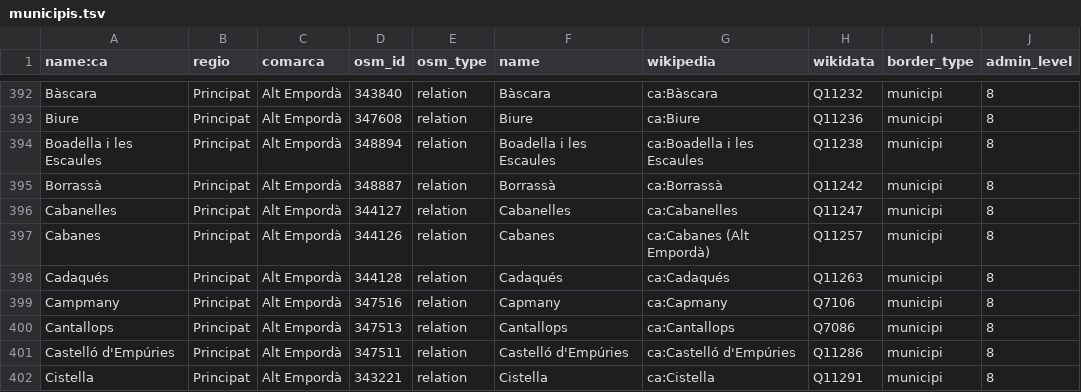
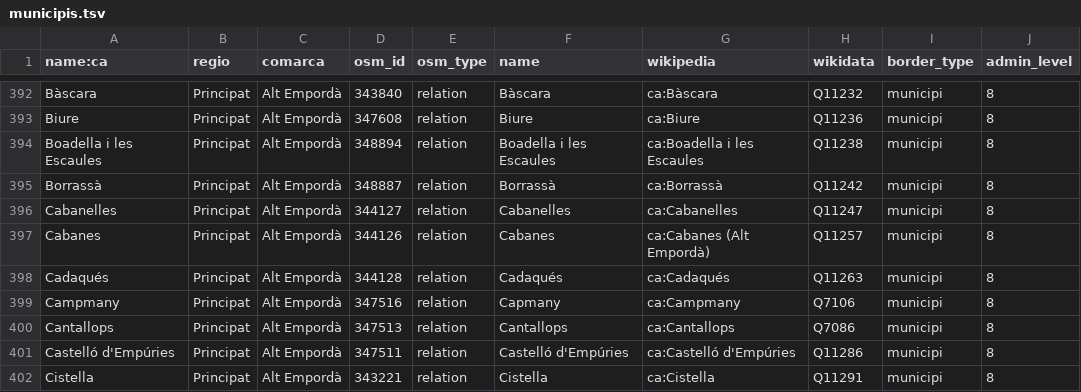
Before and after one commit to OSM-Catalan/monitorOSM, a TSV file: data-raw/municipis.tsv, drawn as a sheet; only a part is shown, gaps mark what is left out.

```diff
--- a/data-raw/municipis.tsv
+++ b/data-raw/municipis.tsv
@@ -398,3 +398,3 @@
 "Cadaqués"	"Principat"	"Alt Empordà"	"344128"	"relation"	"Cadaqués"	"ca:Cadaqués"	"Q11263"	"municipi"	"8"
-"Campmany"	"Principat"	"Alt Empordà"	"347516"	"relation"	"Capmany"	"ca:Capmany"	"Q7106"	"municipi"	"8"
+"Campmany"	"Principat"	"Alt Empordà"	"347516"	"relation"	"Capmany"	"ca:Campmany"	"Q7106"	"municipi"	"8"
 "Cantallops"	"Principat"	"Alt Empordà"	"347513"	"relation"	"Cantallops"	"ca:Cantallops"	"Q7086"	"municipi"	"8"
```
Also changed, not shown: data-raw/estats.tsv, 3 other files.
